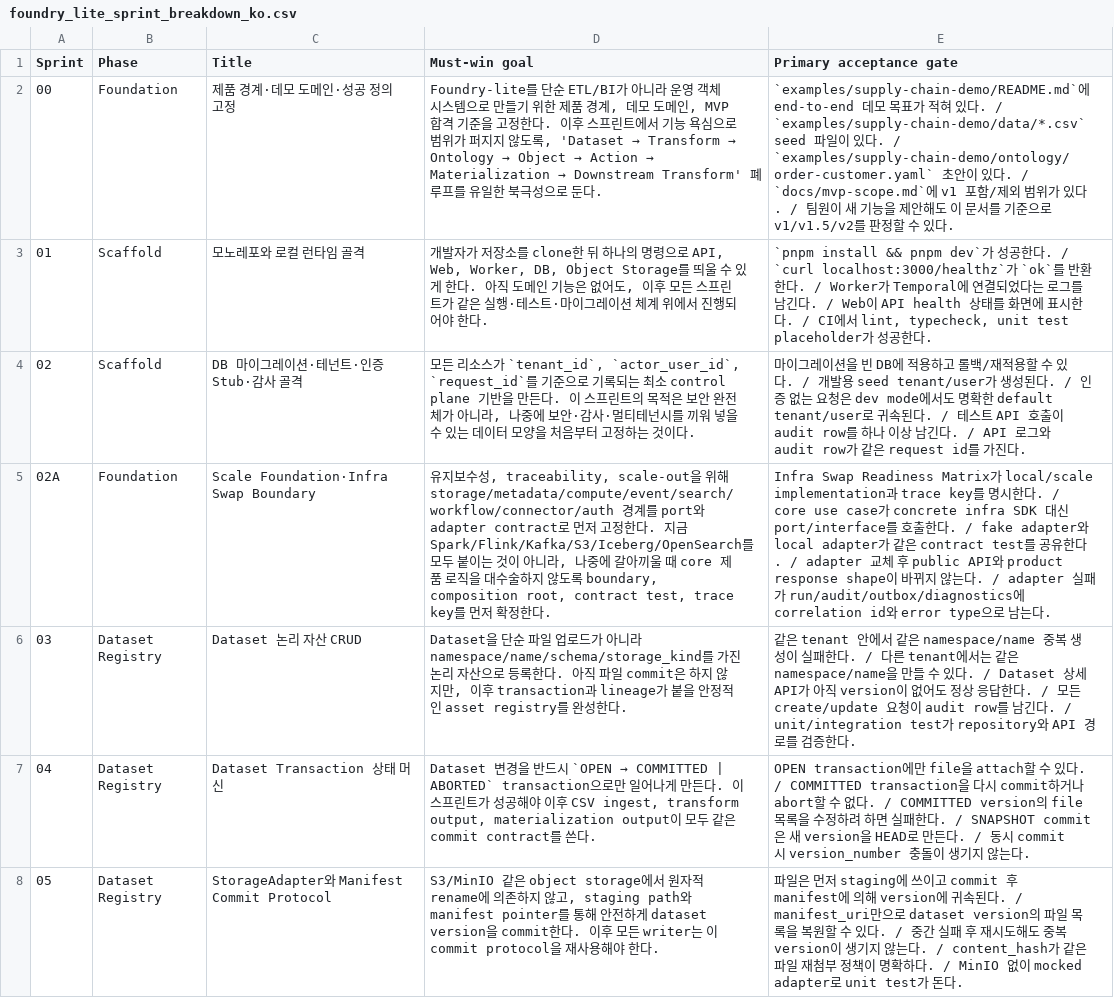
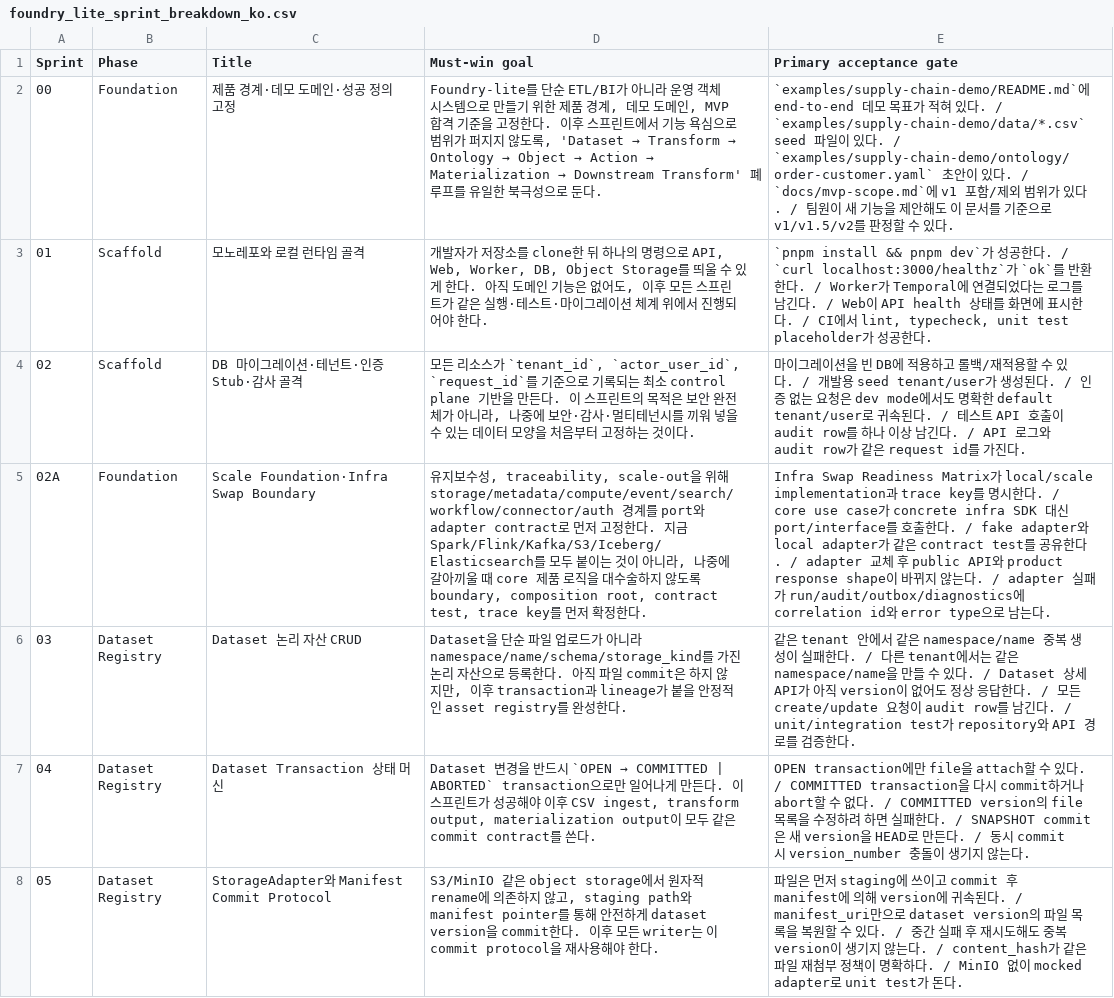
Before and after one commit to ludia8888/foundry-lite, a CSV file: foundry_lite_sprint_breakdown_ko.csv, drawn as a sheet; only a part is shown; the diff covers the shown part only; the diff names each change by its address in the sheet, - before the commit and + after, or states it on an @@ line.

Commit message:
Switch search stack to Elasticsearch

```diff
--- a/foundry_lite_sprint_breakdown_ko.csv
+++ b/foundry_lite_sprint_breakdown_ko.csv
-D5 (Must-win goal): …금 Spark/Flink/Kafka/S3/Iceberg/OpenSearch를…
+D5 (Must-win goal): …금 Spark/Flink/Kafka/S3/Iceberg/Elasticsearch를…
```
Also changed, not shown: 3 edited cells elsewhere in this file, 26 other files.
